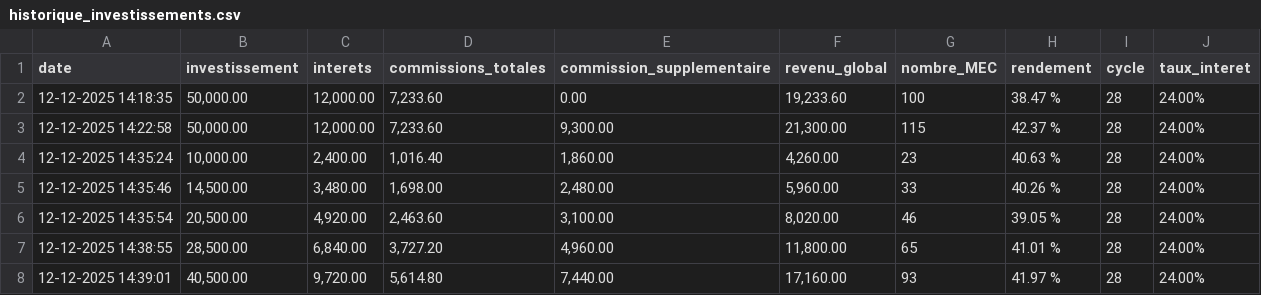
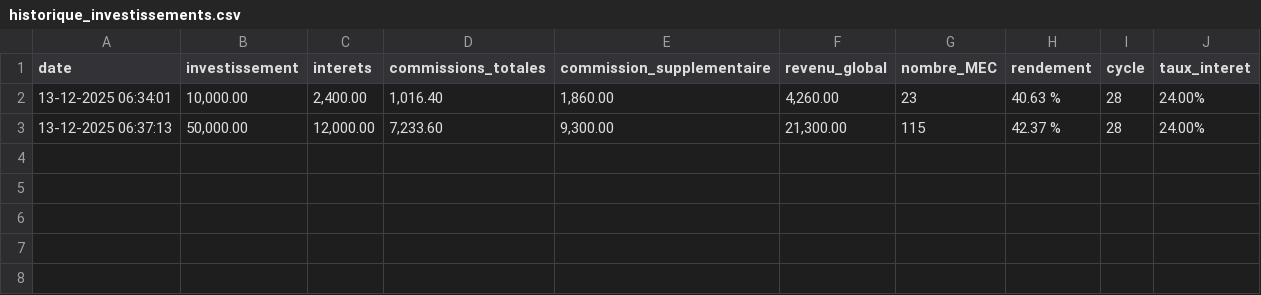
Before and after one commit to tekimarino/mellioncoin, a CSV file: data/marinoteki/historique_investissements.csv, drawn as a sheet.

```diff
--- a/data/marinoteki/historique_investissements.csv
+++ b/data/marinoteki/historique_investissements.csv
@@ -1,8 +1,3 @@
 date;investissement;interets;commissions_totales;commission_supplementaire;revenu_global;nombre_MEC;rendement;cycle;taux_interet
-12-12-2025 14:18:35;50,000.00;12,000.00;7,233.60;0.00;19,233.60;100;38.47 %;28;24.00%
-12-12-2025 14:22:58;50,000.00;12,000.00;7,233.60;9,300.00;21,300.00;115;42.37 %;28;24.00%
-12-12-2025 14:35:24;10,000.00;2,400.00;1,016.40;1,860.00;4,260.00;23;40.63 %;28;24.00%
-12-12-2025 14:35:46;14,500.00;3,480.00;1,698.00;2,480.00;5,960.00;33;40.26 %;28;24.00%
-12-12-2025 14:35:54;20,500.00;4,920.00;2,463.60;3,100.00;8,020.00;46;39.05 %;28;24.00%
-12-12-2025 14:38:55;28,500.00;6,840.00;3,727.20;4,960.00;11,800.00;65;41.01 %;28;24.00%
-12-12-2025 14:39:01;40,500.00;9,720.00;5,614.80;7,440.00;17,160.00;93;41.97 %;28;24.00%
+13-12-2025 06:34:01;10,000.00;2,400.00;1,016.40;1,860.00;4,260.00;23;40.63 %;28;24.00%
+13-12-2025 06:37:13;50,000.00;12,000.00;7,233.60;9,300.00;21,300.00;115;42.37 %;28;24.00%
```
Also changed, not shown: data/marinoteki/Tableau_Bord.csv, 12 other files.
